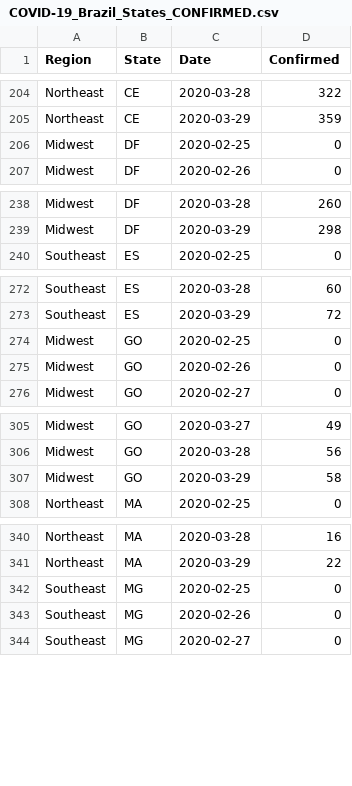
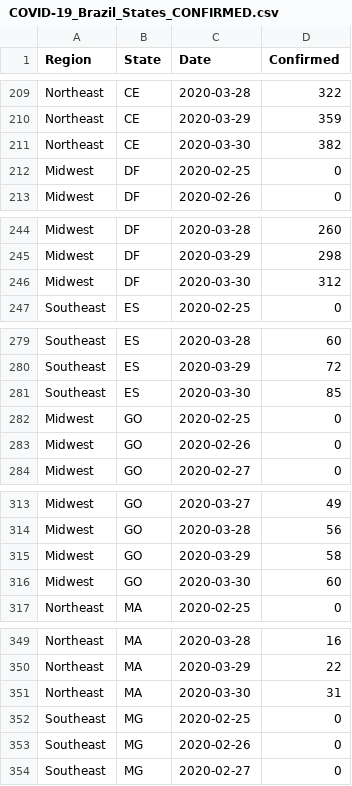
Before and after one commit to pdpcosta/COVID-19_Brazil, a CSV file: COVID-19_Brazil_States_CONFIRMED.csv, drawn as a sheet; only a part is shown, gaps mark what is left out; the diff covers the shown part only; the diff names each change by its address in the sheet, - before the commit and + after, or states it on an @@ line.

```diff
--- a/COVID-19_Brazil_States_CONFIRMED.csv
+++ b/COVID-19_Brazil_States_CONFIRMED.csv
+row 211: Northeast | CE | 2020-03-30 | 382
+row 246: Midwest | DF | 2020-03-30 | 312
+row 281: Southeast | ES | 2020-03-30 | 85
+row 316: Midwest | GO | 2020-03-30 | 60
+row 351: Northeast | MA | 2020-03-30 | 31
```
Also changed, not shown: 22 added rows and 1 edited cell elsewhere in this file.
